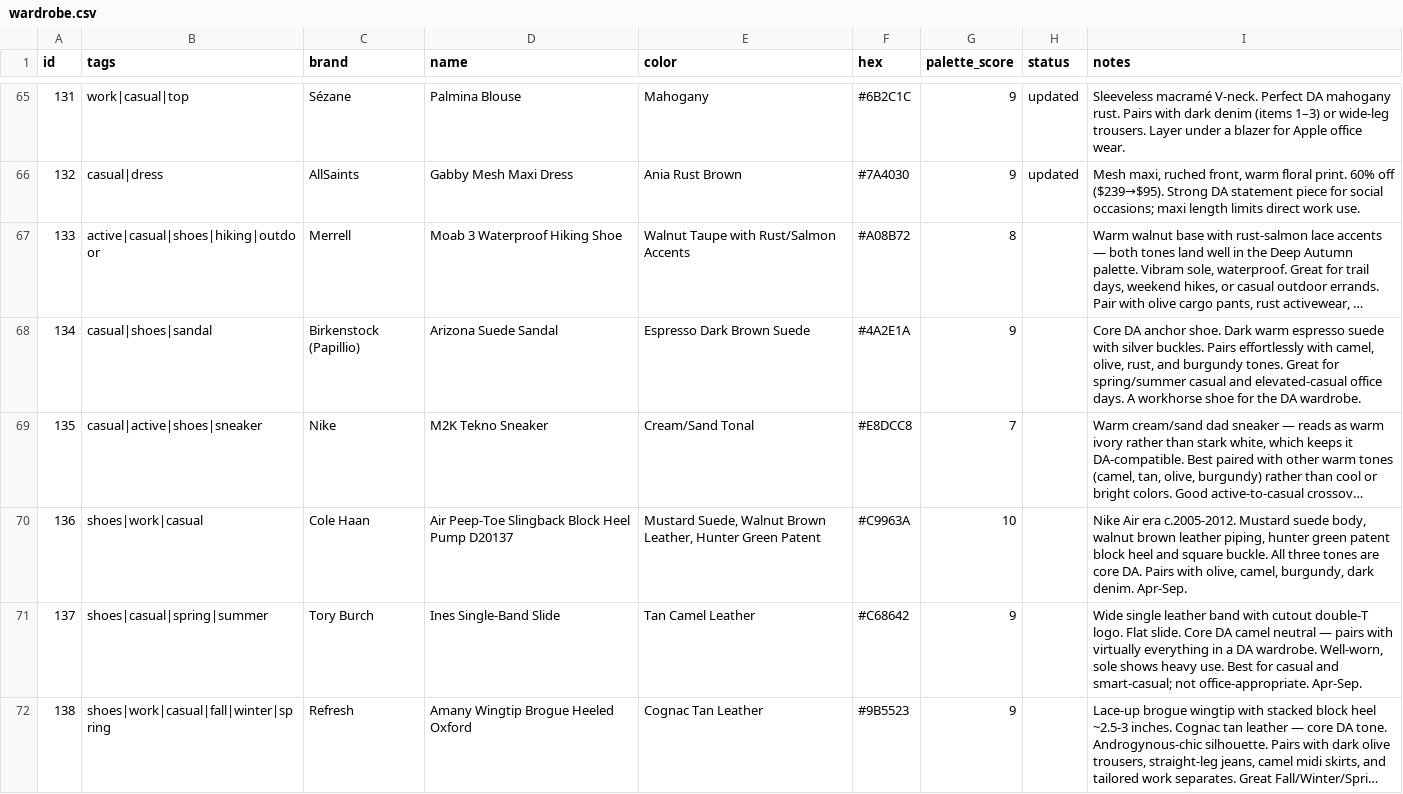
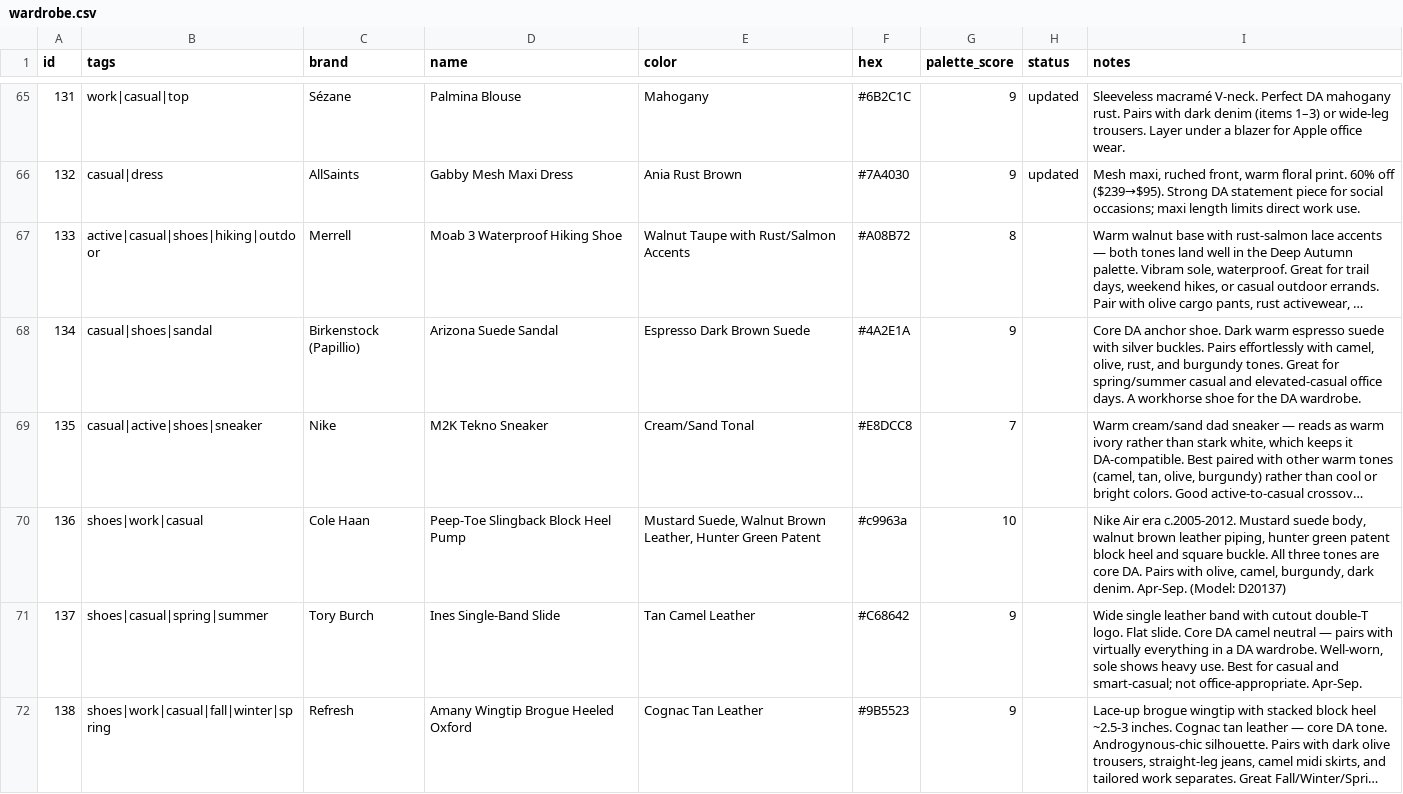
Before and after one commit to nmillere/wardrobe, a CSV file: wardrobe.csv, drawn as a sheet; only a part is shown, gaps mark what is left out; long unchanged cells end in …; the diff names each change by its address in the sheet, - before the commit and + after, or states it on an @@ line.

Commit message:
Update Peep-Toe Slingback Block Heel Pump in wardrobe

```diff
--- a/wardrobe.csv
+++ b/wardrobe.csv
-D70 (name): Air Peep-Toe Slingback Block Heel Pump D20137
+D70 (name): Peep-Toe Slingback Block Heel Pump
-F70 (hex): #C9963A
+F70 (hex): #c9963a
-I70 (notes): …denim. Apr-Sep.
+I70 (notes): …denim. Apr-Sep. (Model: D20137)
```
